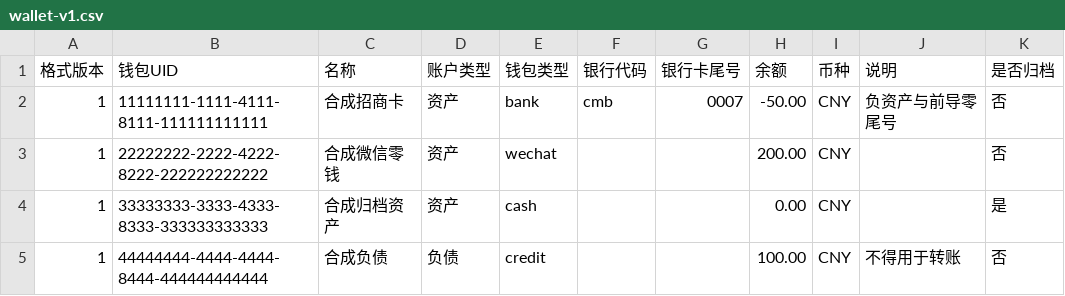
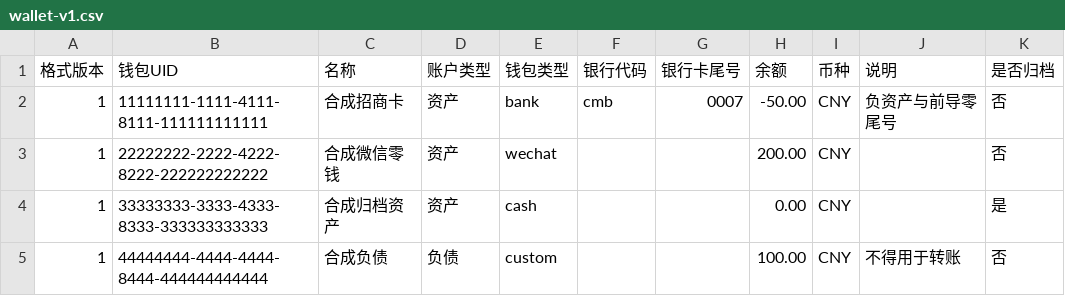
Before and after one commit to karl1179090/huayoupu-ledger, a CSV file: app/src/androidTest/assets/transfers/wallet-v1.csv, drawn as a sheet; only a part is shown; the diff names each change by its address in the sheet, - before the commit and + after, or states it on an @@ line.

Commit message:
feat(recognition): recognize verified self transfers and retain evidence

```diff
--- a/app/src/androidTest/assets/transfers/wallet-v1.csv
+++ b/app/src/androidTest/assets/transfers/wallet-v1.csv
-E5 (钱包类型): credit
+E5 (钱包类型): custom
```
Also changed, not shown: 25 other files.
